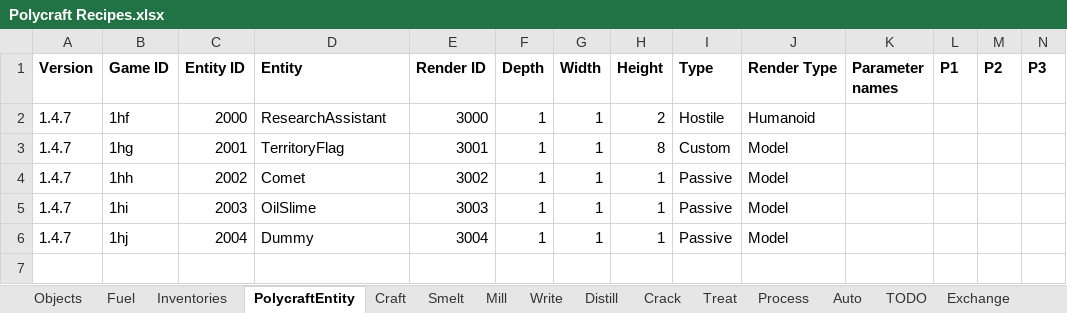
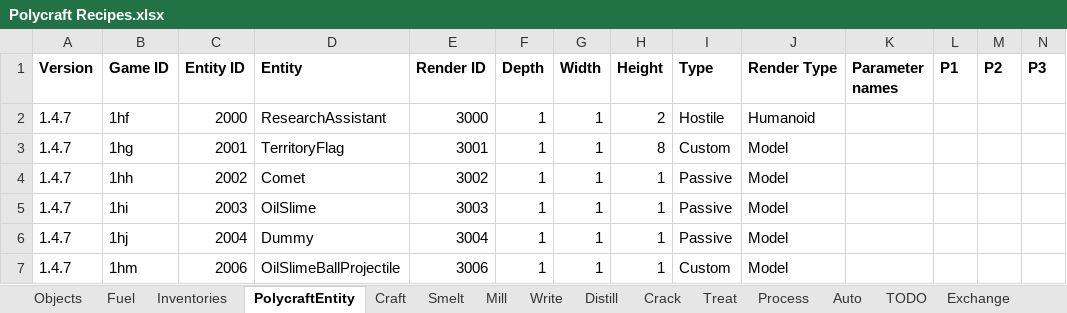
Before and after one commit to PolycraftWorld/polycraft-world, an Excel workbook: config/Polycraft Recipes.xlsx, sheet PolycraftEntity, drawn as a sheet; only a part is shown; values as stored, in another font and other column widths than the file's, no borders; rows hold the shown columns only; the diff names each change by its address in the sheet, - before the commit and + after, or states it on an @@ line.

Commit message:
Updated OilSlimes
Fixed particle textures, item drop change

Added OilSlimeBalls Item and EntityProjectile

```diff
--- a/config/Polycraft Recipes.xlsx (sheet PolycraftEntity)
+++ b/config/Polycraft Recipes.xlsx (sheet PolycraftEntity)
+row 7: 1.4.7 | 1hm | 2006 | OilSlimeBallProjectile | 3006 | 1 | 1 | 1 | Custom | Model
```
Also changed, not shown: sheet Objects, config/Polycraft Materials.xlsx, 10 other files.
